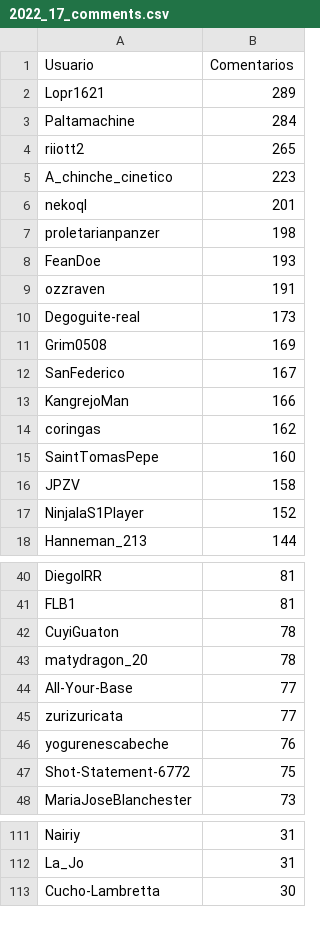
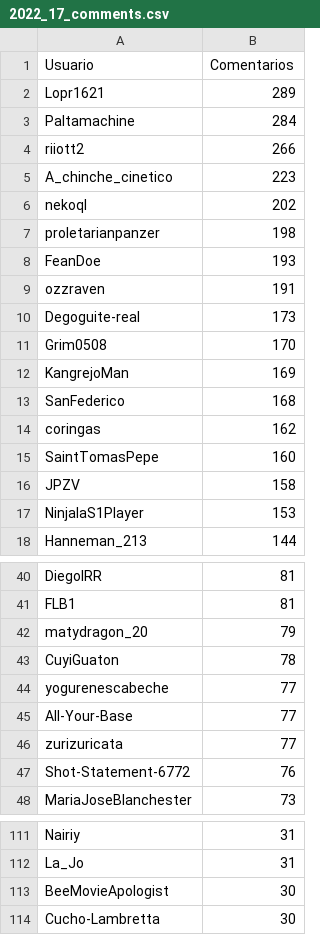
Before and after one commit to djxzinik/rChileRandom-Bot, a CSV file: weekly/2022_17_comments.csv, drawn as a sheet; only a part is shown, gaps mark what is left out; the diff covers the shown part only.

```diff
--- a/weekly/2022_17_comments.csv
+++ b/weekly/2022_17_comments.csv
@@ -3,5 +3,5 @@ Lopr1621,289
 Paltamachine,284
-riiott2,265
+riiott2,266
 A_chinche_cinetico,223
-nekoql,201
+nekoql,202
 proletarianpanzer,198
@@ -10,5 +10,5 @@ ozzraven,191
 Degoguite-real,173
-Grim0508,169
-SanFederico,167
-KangrejoMan,166
+Grim0508,170
+KangrejoMan,169
+SanFederico,168
 coringas,162
@@ -16,3 +16,3 @@ SaintTomasPepe,160
 JPZV,158
-NinjalaS1Player,152
+NinjalaS1Player,153
 Hanneman_213,144
@@ -41,8 +41,8 @@ DiegoIRR,81
 FLB1,81
+matydragon_20,79
 CuyiGuaton,78
-matydragon_20,78
+yogurenescabeche,77
 All-Your-Base,77
 zurizuricata,77
-yogurenescabeche,76
-Shot-Statement-6772,75
+Shot-Statement-6772,76
 MariaJoseBlanchester,73
@@ -112,2 +112,3 @@ Nairiy,31
 La_Jo,31
+BeeMovieApologist,30
 Cucho-Lambretta,30
```
Also changed, not shown: 5 added rows, 6 removed rows and 2 edited cells elsewhere in this file, Users_comments.csv, weekly/2022_15_comments.csv, 4 other files.
